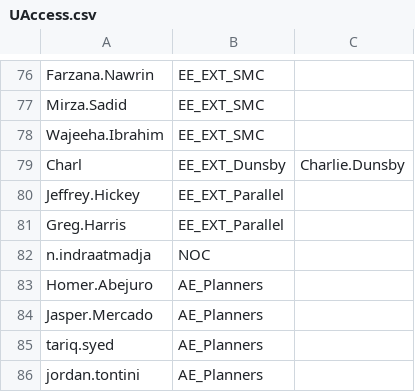
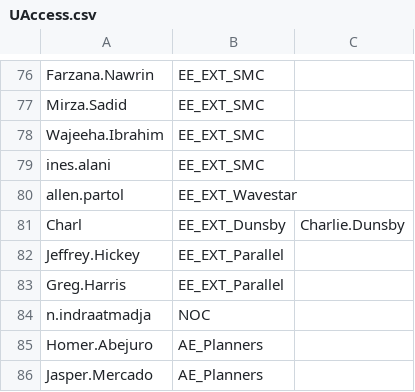
Before and after one commit to Ash-IPRANOps/Ash-IPRANOps.github.io, a CSV file: UAccess.csv, drawn as a sheet; only a part is shown, gaps mark what is left out; the shorter side is filled out with more unchanged rows; the diff names each change by its address in the sheet, - before the commit and + after, or states it on an @@ line.

Commit message:
Update UAccess.csv

```diff
--- a/UAccess.csv
+++ b/UAccess.csv
+row 79: ines.alani | EE_EXT_SMC
+row 80: allen.partol | EE_EXT_Wavestar
```
